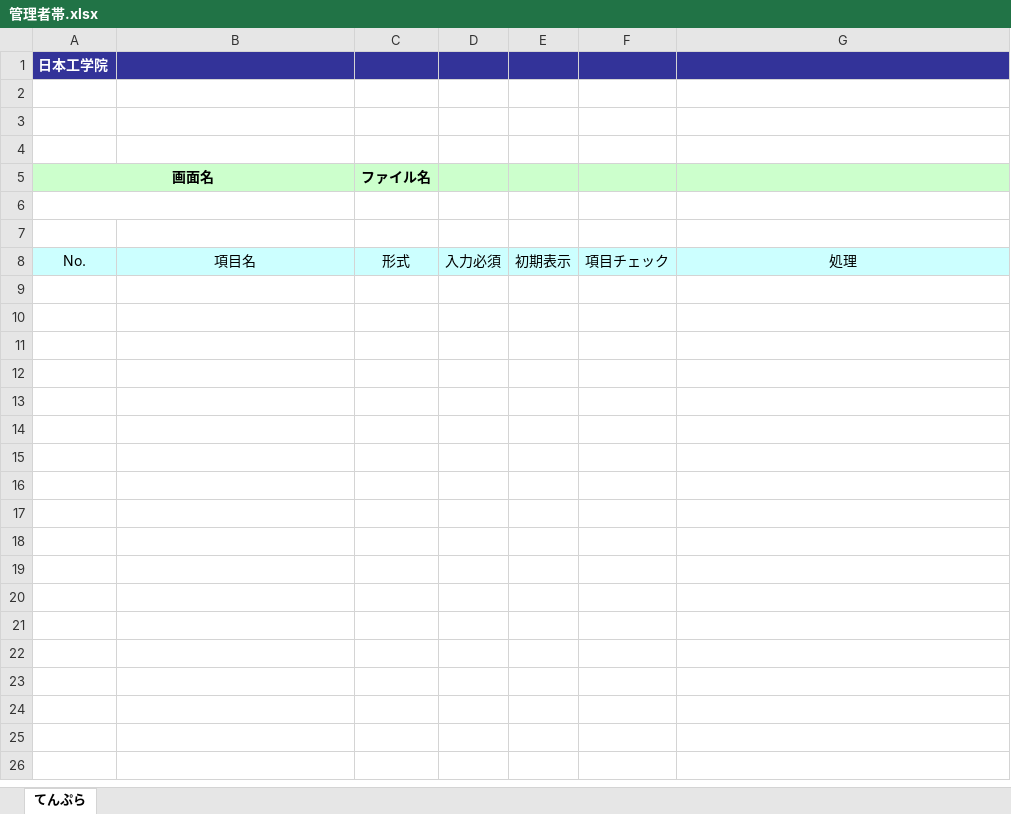
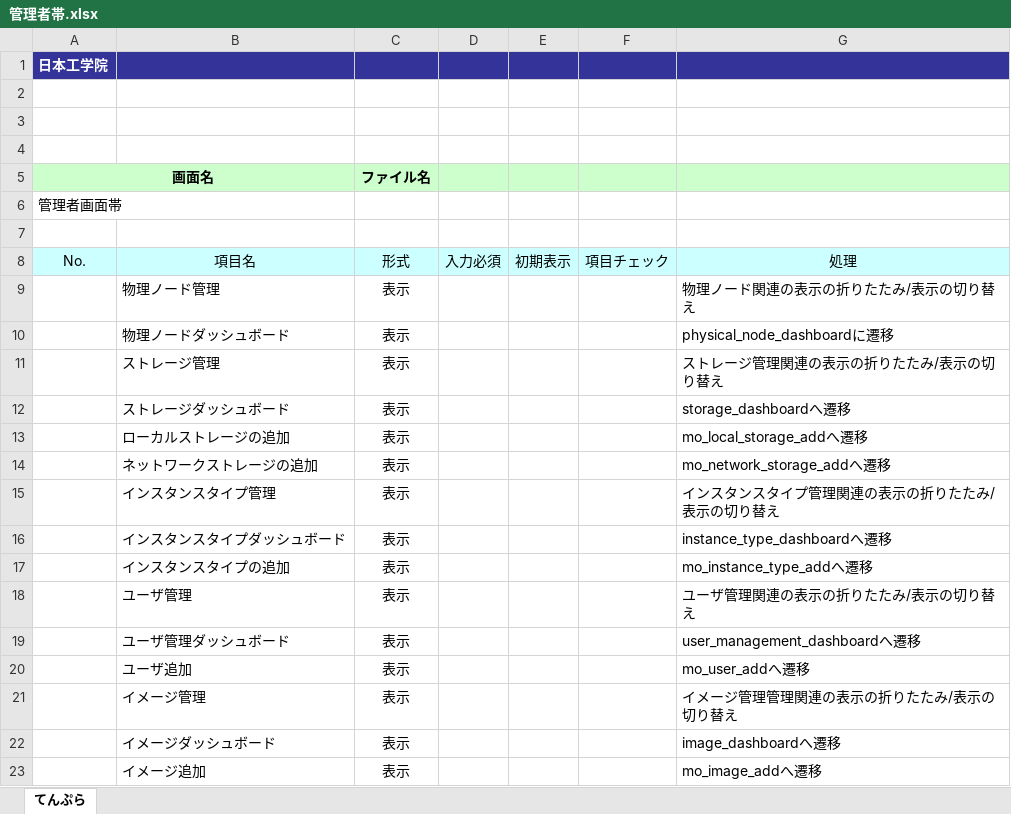
Before and after one commit to okkass/Kamata-Cloud-Infrastructure, an Excel workbook: docs/画面項目定義書/管理者帯.xlsx, sheet てんぷら, drawn as a sheet; values as stored, in another font and other column widths than the file's, no borders; charts and pictures not drawn; the diff names each change by its address in the sheet, - before the commit and + after, or states it on an @@ line.

Commit message:
管理者帯を追加

```diff
--- a/docs/画面項目定義書/管理者帯.xlsx (sheet てんぷら)
+++ b/docs/画面項目定義書/管理者帯.xlsx (sheet てんぷら)
-A6 (画面名): (empty)
+A6 (画面名): 管理者画面帯
+row 9:  | 物理ノード管理 | 表示 |  |  |  | 物理ノード関連の表示の折りたたみ/表示の切り替え
+row 10:  | 物理ノードダッシュボード | 表示 |  |  |  | physical_node_dashboardに遷移
+row 11:  | ストレージ管理 | 表示 |  |  |  | ストレージ管理関連の表示の折りたたみ/表示の切り替え
+row 12:  | ストレージダッシュボード | 表示 |  |  |  | storage_dashboardへ遷移
+row 13:  | ローカルストレージの追加 | 表示 |  |  |  | mo_local_storage_addへ遷移
+row 14:  | ネットワークストレージの追加 | 表示 |  |  |  | mo_network_storage_addへ遷移
+row 15:  | インスタンスタイプ管理 | 表示 |  |  |  | インスタンスタイプ管理関連の表示の折りたたみ/表示の切り替え
+row 16:  | インスタンスタイプダッシュボード | 表示 |  |  |  | instance_type_dashboardへ遷移
+row 17:  | インスタンスタイプの追加 | 表示 |  |  |  | mo_instance_type_addへ遷移
+row 18:  | ユーザ管理 | 表示 |  |  |  | ユーザ管理関連の表示の折りたたみ/表示の切り替え
+row 19:  | ユーザ管理ダッシュボード | 表示 |  |  |  | user_management_dashboardへ遷移
+row 20:  | ユーザ追加 | 表示 |  |  |  | mo_user_addへ遷移
+row 21:  | イメージ管理 | 表示 |  |  |  | イメージ管理管理関連の表示の折りたたみ/表示の切り替え
+row 22:  | イメージダッシュボード | 表示 |  |  |  | image_dashboardへ遷移
+row 23:  | イメージ追加 | 表示 |  |  |  | mo_image_addへ遷移
```
Also changed, not shown: charts or pictures.
